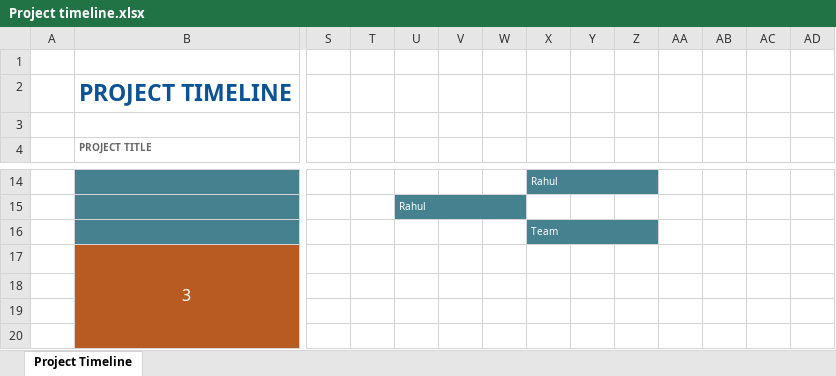
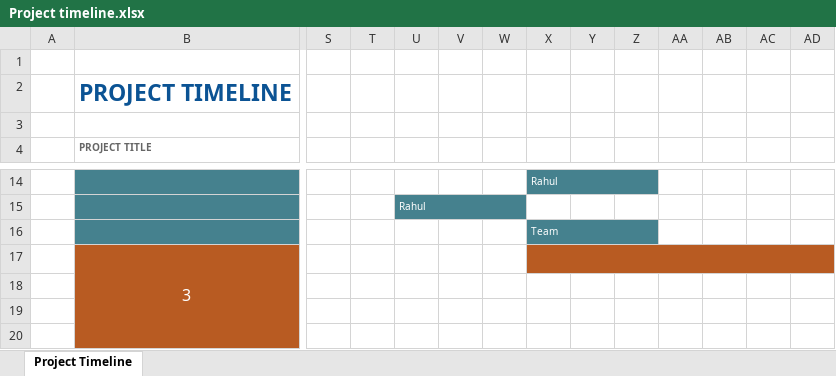
Before and after one commit to rahulughade/mraj, an Excel workbook: Project timeline.xlsx, sheet Project Timeline, drawn as a sheet; only a part is shown, gaps mark what is left out; values as stored, in another font and other column widths than the file's, no borders; charts and pictures not drawn; the diff names each change by its address in the sheet, - before the commit and + after, or states it on an @@ line.

Commit message:
Updated project timeline

```diff
--- a/Project timeline.xlsx (sheet Project Timeline)
+++ b/Project timeline.xlsx (sheet Project Timeline)
-X17 fill: none
+X17 fill: #B85B22
+X17:AD17 merged
```
